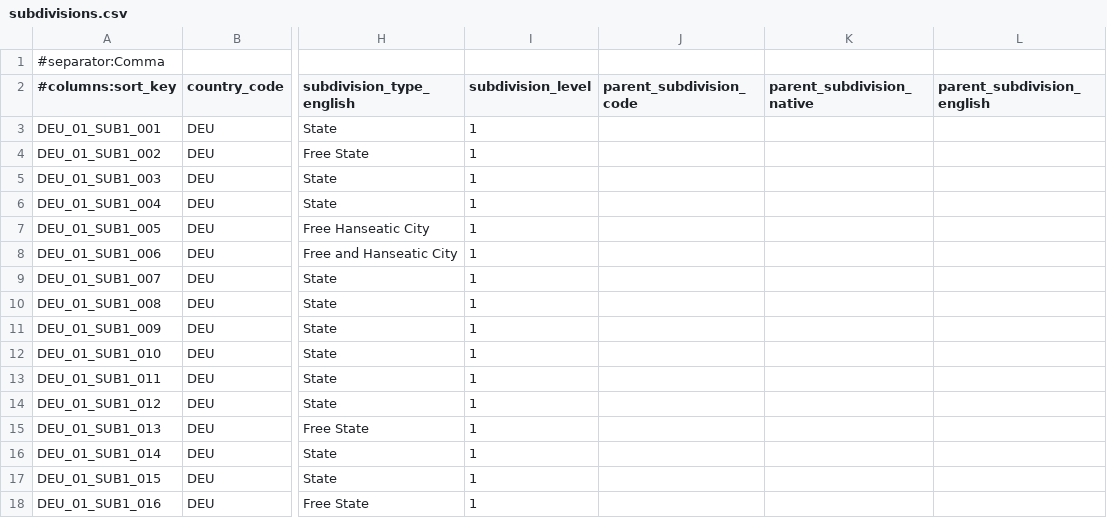
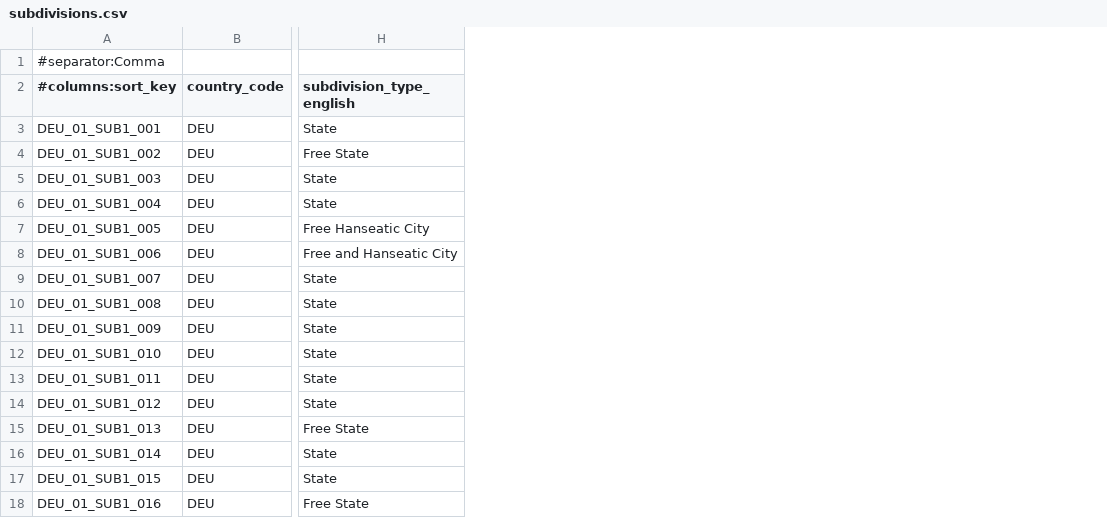
Before and after one commit to ryanvmenezes/gazetteer, a CSV file: outputs/DEU/subdivisions.csv, drawn as a sheet; only a part is shown, gaps mark what is left out; the diff names each change by its address in the sheet, - before the commit and + after, or states it on an @@ line.

```diff
--- a/outputs/DEU/subdivisions.csv
+++ b/outputs/DEU/subdivisions.csv
-column I (subdivision_level), rows 3-18: all 1
-column J (parent_subdivision_code), empty
-column K (parent_subdivision_native), empty
-column L (parent_subdivision_english), empty
```
Also changed, not shown: data/DEU/subdivisions.csv, 2 other files.
